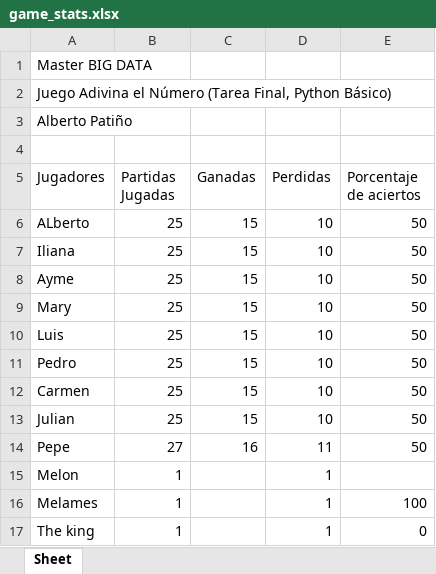
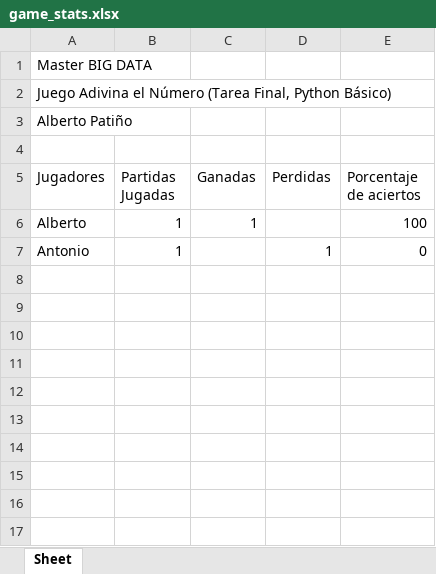
Before and after one commit to tico1/python-basic, an Excel workbook: game_stats.xlsx, sheet Sheet, drawn as a sheet; values as stored, in another font and other column widths than the file's, no borders; removed rows and columns are numbered as before the commit, all else as after; the diff names each change by its address in the sheet, - before the commit and + after, or states it on an @@ line.

```diff
--- a/game_stats.xlsx (sheet Sheet)
+++ b/game_stats.xlsx (sheet Sheet)
-row 6: ALberto | 25 | 15 | 10 | 50
-row 7: Iliana | 25 | 15 | 10 | 50
-row 8: Ayme | 25 | 15 | 10 | 50
-row 9: Mary | 25 | 15 | 10 | 50
-row 10: Luis | 25 | 15 | 10 | 50
-row 11: Pedro | 25 | 15 | 10 | 50
-row 12: Carmen | 25 | 15 | 10 | 50
-row 13: Julian | 25 | 15 | 10 | 50
-row 14: Pepe | 27 | 16 | 11 | 50
-row 15: Melon | 1 |  | 1
-row 16: Melames | 1 |  | 1 | 100
+row 6: Alberto | 1 | 1 |  | 100
-A7 (Jugadores): The king
+A7 (Jugadores): Antonio
```
Also changed, not shown: 4 other files.
